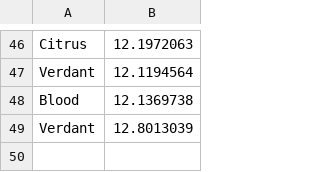
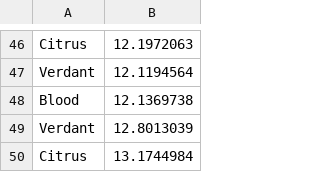
Before and after one commit to Dagonite/python-projects, a CSV file: Turtle Race/races.csv, drawn as a sheet; only a part is shown, gaps mark what is left out; the diff names each change by its address in the sheet, - before the commit and + after, or states it on an @@ line.

Commit message:
Add race

```diff
--- a/Turtle Race/races.csv
+++ b/Turtle Race/races.csv
+row 50: Citrus | 13.1744984
```
Also changed, not shown: 1 other file.
